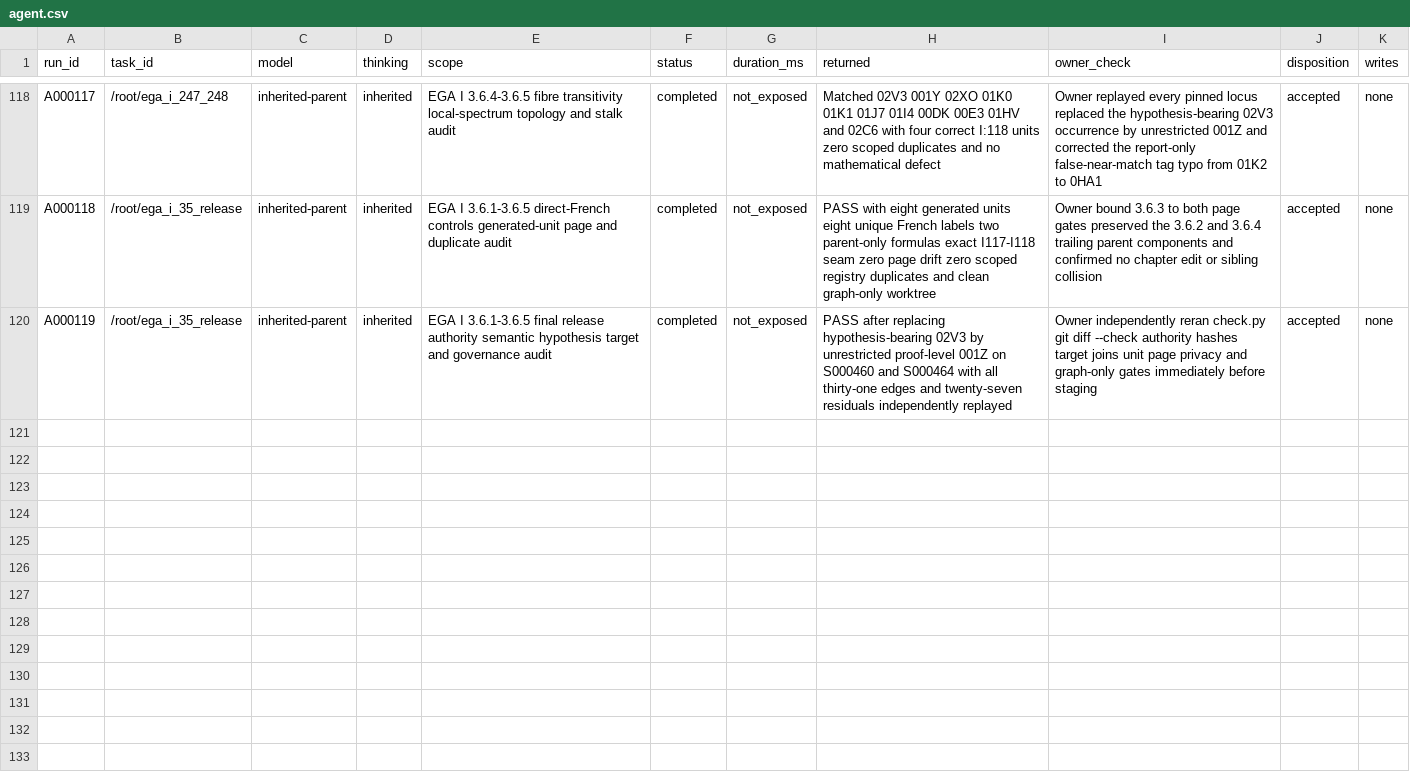
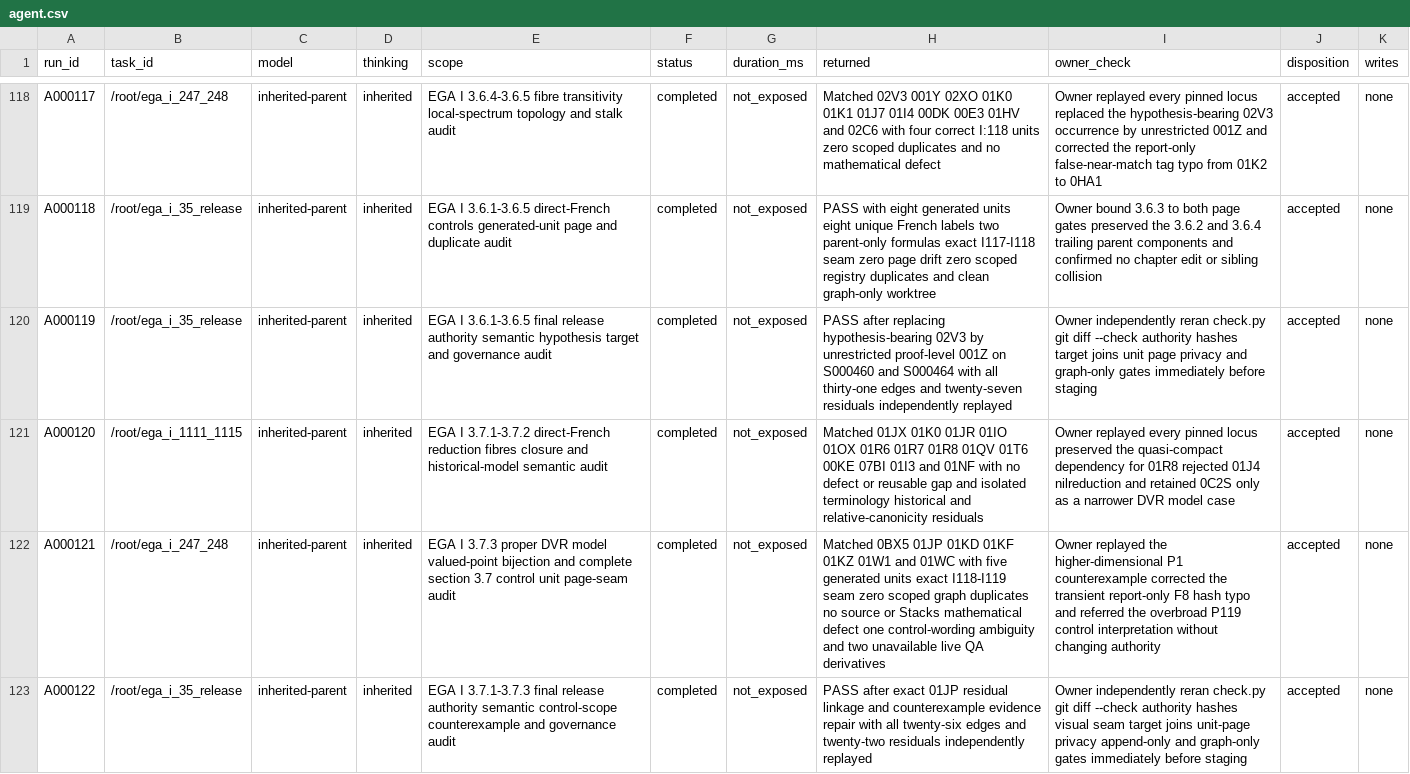
Before and after one commit to KokunoYumeto/stacks-english-ai-edition, a CSV file: ega/agent.csv, drawn as a sheet; only a part is shown, gaps mark what is left out; the diff names each change by its address in the sheet, - before the commit and + after, or states it on an @@ line.

```diff
--- a/ega/agent.csv
+++ b/ega/agent.csv
+row 121: A000120 | /root/ega_i_1111_1115 | inherited-parent | inherited | EGA I 3.7.1-3.7.2 direct-French reduction fibres closure and historical-model semantic audit | completed | not_exposed | Matched 01JX 01K0 01JR 01IO 01OX 01R6 01R7 01R8 01QV 01T6 00KE 07BI 01I3 and 01NF with no defect or reusable gap and isolated terminology historical and relative-canonicity residuals | Owner replayed every pinned locus preserved the quasi-compact dependency for 01R8 rejected 01J4 nilreduction and retained 0C2S only as a narrower DVR model case | accepted | none
+row 122: A000121 | /root/ega_i_247_248 | inherited-parent | inherited | EGA I 3.7.3 proper DVR model valued-point bijection and complete section 3.7 control unit page-seam audit | completed | not_exposed | Matched 0BX5 01JP 01KD 01KF 01KZ 01W1 and 01WC with five generated units exact I118-I119 seam zero scoped graph duplicates no source or Stacks mathematical defect one control-wording ambiguity and two unavailable live QA derivatives | Owner replayed the higher-dimensional P1 counterexample corrected the transient report-only F8 hash typo and referred the overbroad P119 control interpretation without changing authority | accepted | none
+row 123: A000122 | /root/ega_i_35_release | inherited-parent | inherited | EGA I 3.7.1-3.7.3 final release authority semantic control-scope counterexample and governance audit | completed | not_exposed | PASS after exact 01JP residual linkage and counterexample evidence repair with all twenty-six edges and twenty-two residuals independently replayed | Owner independently reran check.py git diff --check authority hashes visual seam target joins unit-page privacy append-only and graph-only gates immediately before staging | accepted | none
```
Also changed, not shown: ega/dec.csv, ega/issues.csv, 6 other files.
